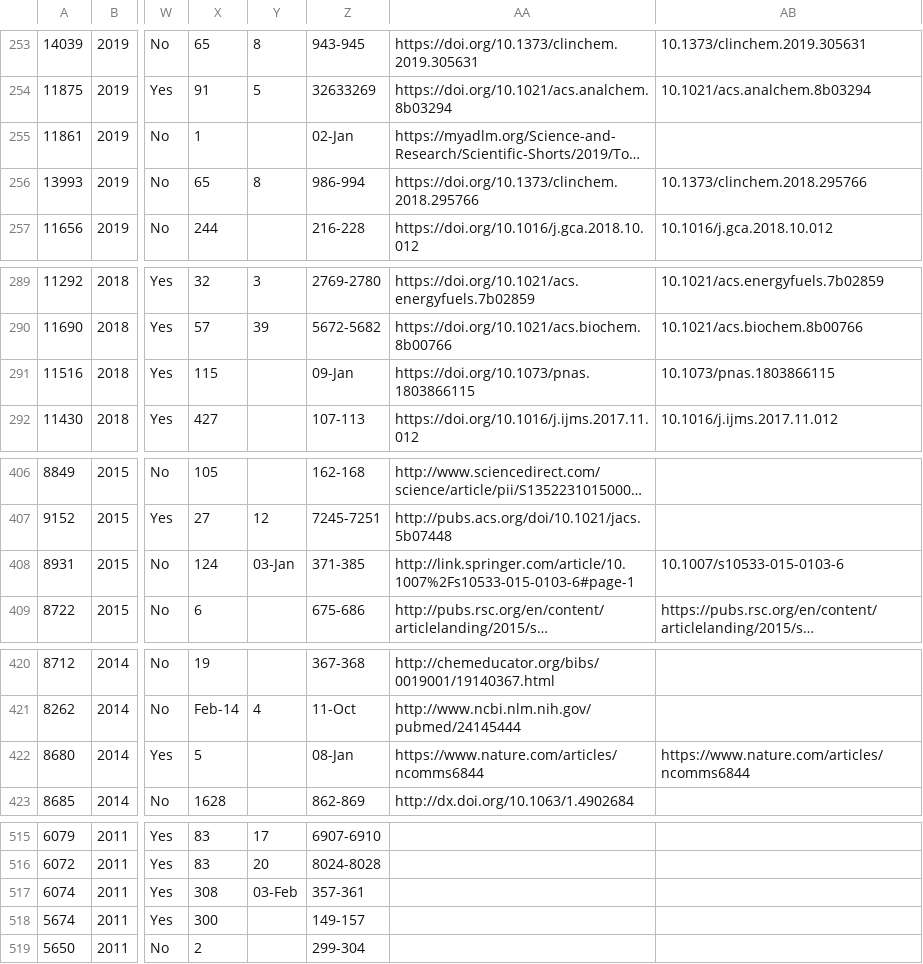
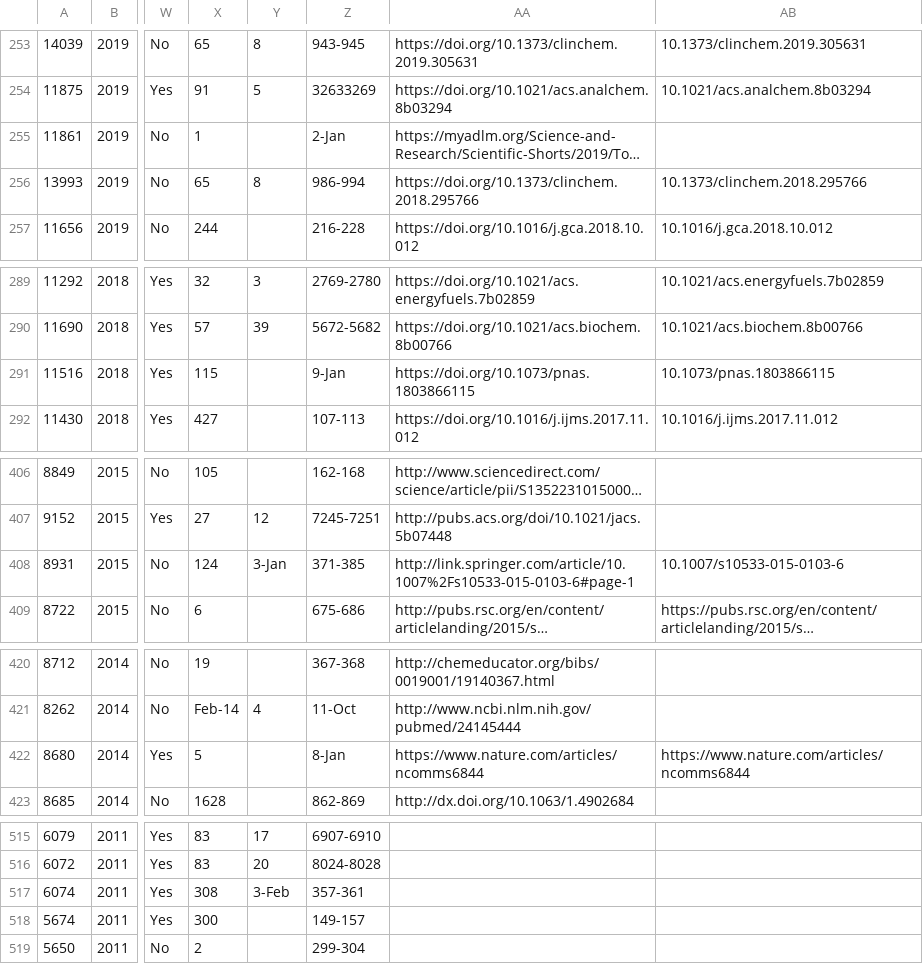
Before and after one commit to Diyaad/SciKG-FT-ICR, a CSV file: data/raw/maglab_icr_publications.csv, drawn as a sheet; only a part is shown, gaps mark what is left out; long unchanged cells end in …; the diff covers the shown part only; the diff names each change by its address in the sheet, - before the commit and + after, or states it on an @@ line.

```diff
--- a/data/raw/maglab_icr_publications.csv
+++ b/data/raw/maglab_icr_publications.csv
-Z255: 02-Jan
+Z255: 2-Jan
-Z291: 09-Jan
+Z291: 9-Jan
-Y408: 03-Jan
+Y408: 3-Jan
-Z422: 08-Jan
+Z422: 8-Jan
-Y517: 03-Feb
+Y517: 3-Feb
```
Also changed, not shown: 14 edited cells elsewhere in this file.
